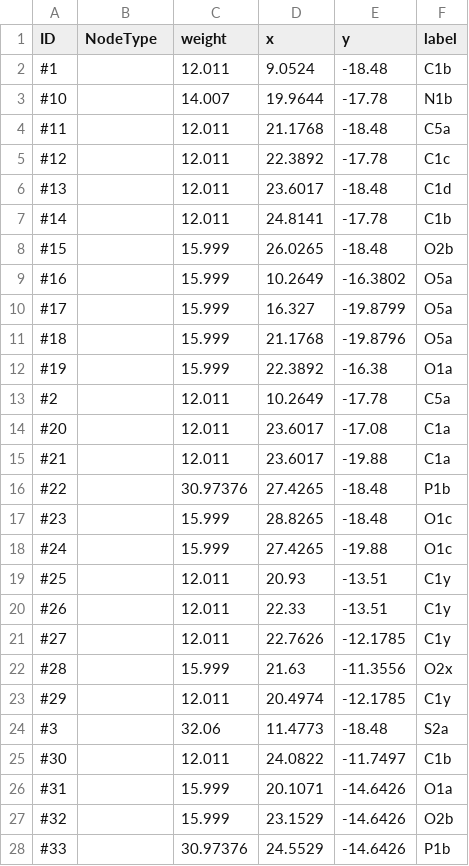
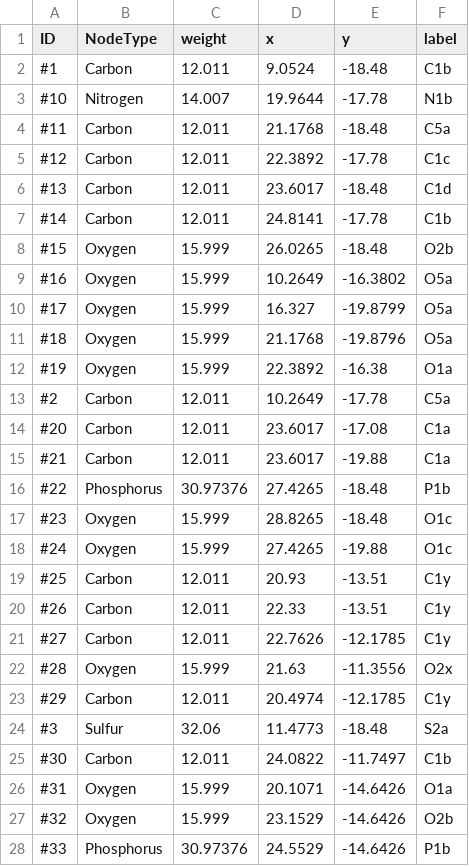
Before and after one commit to xieguigang/mzkit, a CSV file: dist/Rscript/chemoinformatics/butyryl-CoA/nodes.csv, drawn as a sheet; only a part is shown; the diff covers the shown part only.

Commit message:
update node table

```diff
--- a/dist/Rscript/chemoinformatics/butyryl-CoA/nodes.csv
+++ b/dist/Rscript/chemoinformatics/butyryl-CoA/nodes.csv
@@ -1,28 +1,28 @@
 ID,NodeType,weight,x,y,label
-#1,,12.011,9.0524,-18.48,C1b
-#10,,14.007,19.9644,-17.78,N1b
-#11,,12.011,21.1768,-18.48,C5a
-#12,,12.011,22.3892,-17.78,C1c
-#13,,12.011,23.6017,-18.48,C1d
-#14,,12.011,24.8141,-17.78,C1b
-#15,,15.999,26.0265,-18.48,O2b
-#16,,15.999,10.2649,-16.3802,O5a
-#17,,15.999,16.327,-19.8799,O5a
-#18,,15.999,21.1768,-19.8796,O5a
-#19,,15.999,22.3892,-16.38,O1a
-#2,,12.011,10.2649,-17.78,C5a
-#20,,12.011,23.6017,-17.08,C1a
-#21,,12.011,23.6017,-19.88,C1a
-#22,,30.97376,27.4265,-18.48,P1b
-#23,,15.999,28.8265,-18.48,O1c
-#24,,15.999,27.4265,-19.88,O1c
-#25,,12.011,20.93,-13.51,C1y
-#26,,12.011,22.33,-13.51,C1y
-#27,,12.011,22.7626,-12.1785,C1y
-#28,,15.999,21.63,-11.3556,O2x
-#29,,12.011,20.4974,-12.1785,C1y
-#3,,32.06,11.4773,-18.48,S2a
-#30,,12.011,24.0822,-11.7497,C1b
-#31,,15.999,20.1071,-14.6426,O1a
-#32,,15.999,23.1529,-14.6426,O2b
-#33,,30.97376,24.5529,-14.6426,P1b
+#1,Carbon,12.011,9.0524,-18.48,C1b
+#10,Nitrogen,14.007,19.9644,-17.78,N1b
+#11,Carbon,12.011,21.1768,-18.48,C5a
+#12,Carbon,12.011,22.3892,-17.78,C1c
+#13,Carbon,12.011,23.6017,-18.48,C1d
+#14,Carbon,12.011,24.8141,-17.78,C1b
+#15,Oxygen,15.999,26.0265,-18.48,O2b
+#16,Oxygen,15.999,10.2649,-16.3802,O5a
+#17,Oxygen,15.999,16.327,-19.8799,O5a
+#18,Oxygen,15.999,21.1768,-19.8796,O5a
+#19,Oxygen,15.999,22.3892,-16.38,O1a
+#2,Carbon,12.011,10.2649,-17.78,C5a
+#20,Carbon,12.011,23.6017,-17.08,C1a
+#21,Carbon,12.011,23.6017,-19.88,C1a
+#22,Phosphorus,30.97376,27.4265,-18.48,P1b
+#23,Oxygen,15.999,28.8265,-18.48,O1c
+#24,Oxygen,15.999,27.4265,-19.88,O1c
+#25,Carbon,12.011,20.93,-13.51,C1y
+#26,Carbon,12.011,22.33,-13.51,C1y
+#27,Carbon,12.011,22.7626,-12.1785,C1y
+#28,Oxygen,15.999,21.63,-11.3556,O2x
+#29,Carbon,12.011,20.4974,-12.1785,C1y
+#3,Sulfur,32.06,11.4773,-18.48,S2a
+#30,Carbon,12.011,24.0822,-11.7497,C1b
+#31,Oxygen,15.999,20.1071,-14.6426,O1a
+#32,Oxygen,15.999,23.1529,-14.6426,O2b
+#33,Phosphorus,30.97376,24.5529,-14.6426,P1b
```
Also changed, not shown: 26 edited cells elsewhere in this file.
